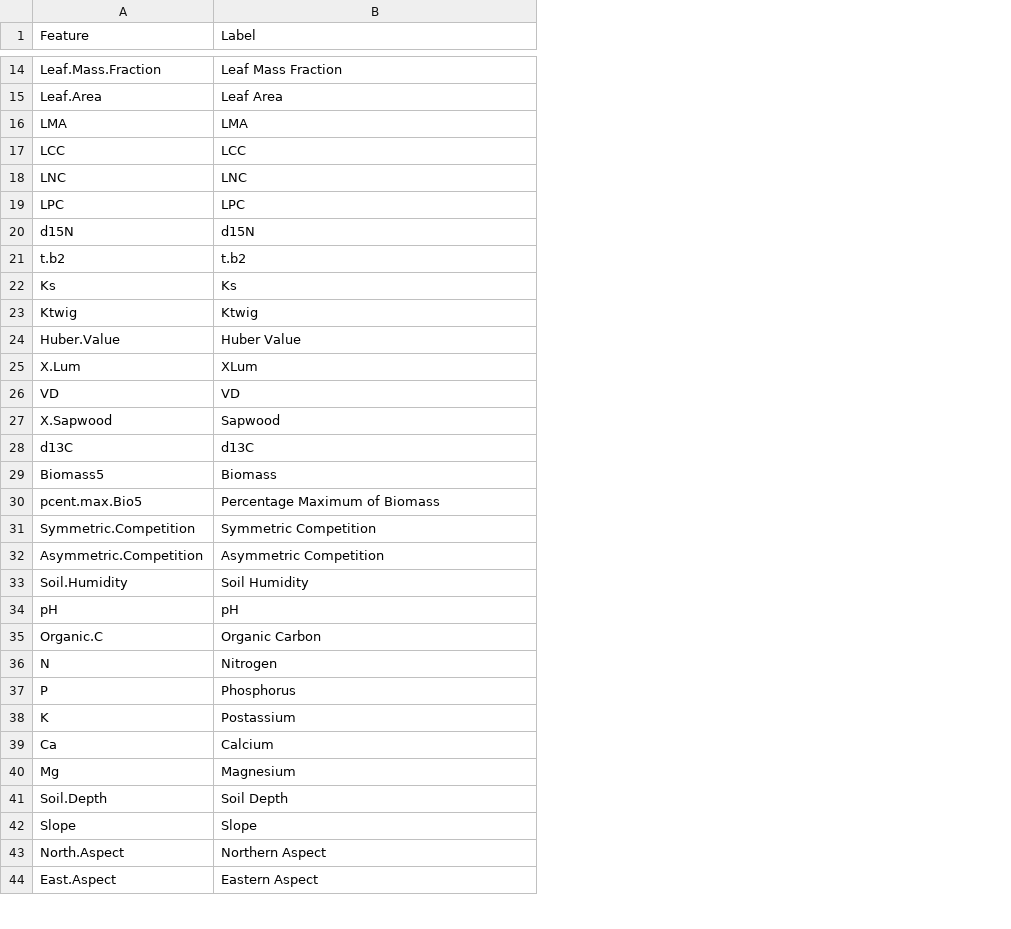
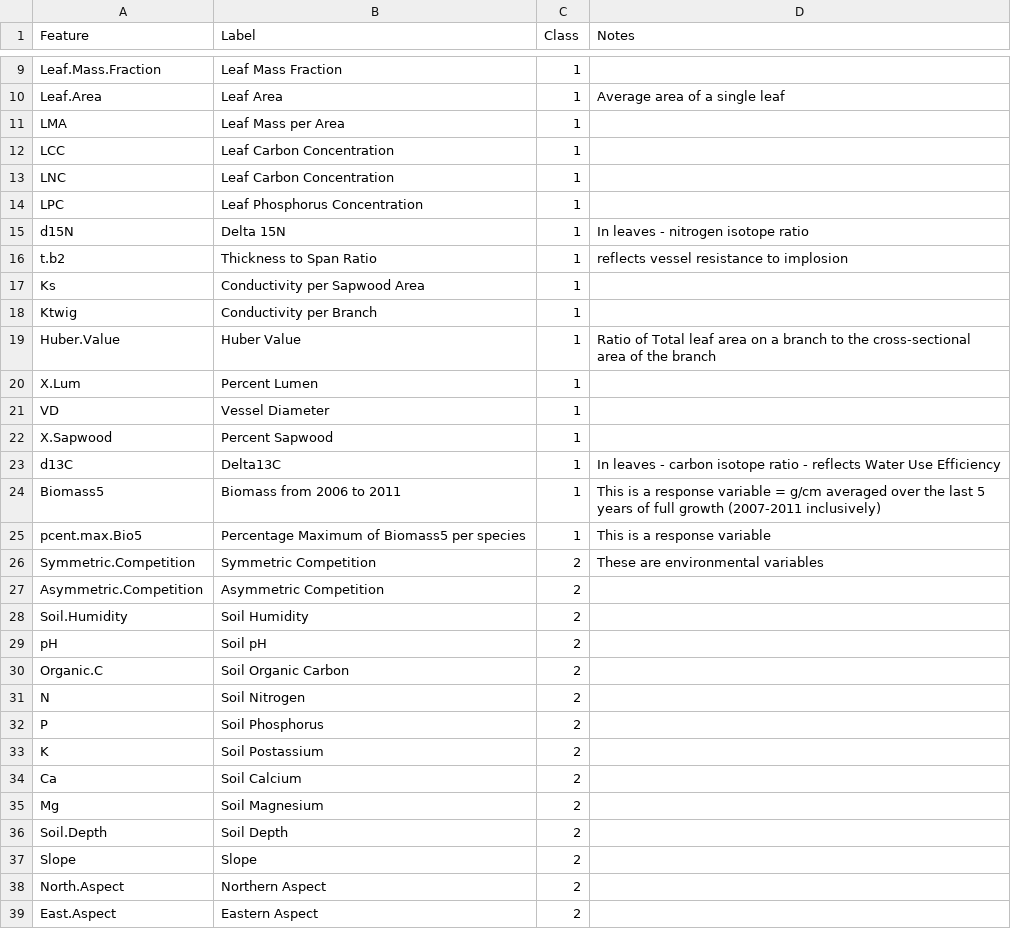
Before and after one commit to juliemessier/Trait-Performance-Relationships, a CSV file: data/labels.csv, drawn as a sheet; only a part is shown, gaps mark what is left out; addresses are those after the commit; the diff covers the shown part only; the diff names each change by its address in the sheet, - before the commit and + after, or states it on an @@ line.

```diff
--- a/data/labels.csv
+++ b/data/labels.csv
+column C (Class), rows 9-39: 1 | 1 | 1 | 1 | 1 | 1 | 1 | 1 | 1 | 1 | 1 | 1 | 1 | 1 | 1 | 1 | 1 | 2 | 2 | 2 | 2 | 2 | 2 | 2 | 2 | 2 | 2 | 2 | 2 | 2 | 2
+column D (Notes), rows 10-26: Average area of a single leaf |  |  |  |  | In leaves - nitrogen isotope ratio | reflects vessel resistance to implosion |  |  | Ratio of Total leaf area on a branch to the cross-sectional area of the branch |  |  |  | In leaves - carbon isotope ratio - reflects Water Use Efficiency | This is a response variable = g/cm averaged over the last 5 years of full growth (2007-2011 inclusively) | This is a response variable | These are environmental variables
-B11 (Label): LMA
+B11 (Label): Leaf Mass per Area
-B12 (Label): LCC
+B12 (Label): Leaf Carbon Concentration
-B13 (Label): LNC
+B13 (Label): Leaf Carbon Concentration
-B14 (Label): LPC
+B14 (Label): Leaf Phosphorus Concentration
-B15 (Label): d15N
+B15 (Label): Delta 15N
-B16 (Label): t.b2
+B16 (Label): Thickness to Span Ratio
-B17 (Label): Ks
+B17 (Label): Conductivity per Sapwood Area
-B18 (Label): Ktwig
+B18 (Label): Conductivity per Branch
-B20 (Label): XLum
+B20 (Label): Percent Lumen
-B21 (Label): VD
+B21 (Label): Vessel Diameter
-B22 (Label): Sapwood
+B22 (Label): Percent Sapwood
-B23 (Label): d13C
+B23 (Label): Delta13C
-B24 (Label): Biomass
+B24 (Label): Biomass from 2006 to 2011
-B25 (Label): Percentage Maximum of Biomass
+B25 (Label): Percentage Maximum of Biomass5 per species
-B29 (Label): pH
+B29 (Label): Soil pH
-B30 (Label): Organic Carbon
+B30 (Label): Soil Organic Carbon
-B31 (Label): Nitrogen
+B31 (Label): Soil Nitrogen
-B32 (Label): Phosphorus
+B32 (Label): Soil Phosphorus
-B33 (Label): Postassium
+B33 (Label): Soil Postassium
-B34 (Label): Calcium
+B34 (Label): Soil Calcium
-B35 (Label): Magnesium
+B35 (Label): Soil Magnesium
```
Also changed, not shown: 5 added rows, 32 removed rows, 2 moved rows and 17 edited cells elsewhere in this file, data/MSH all data_July2015.csv, 11 other files.
